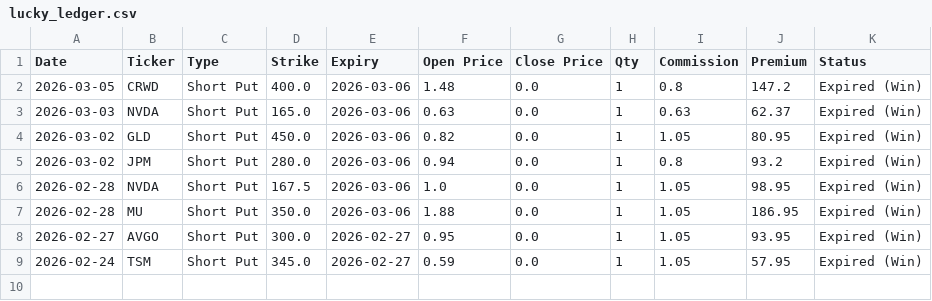
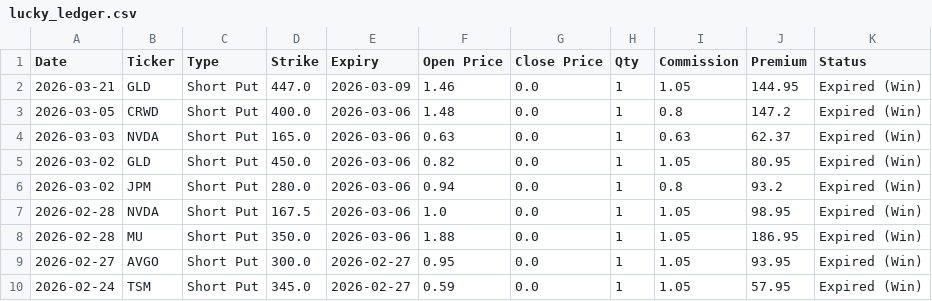
Before and after one commit to wongtszzz/luckylab, a CSV file: lucky_ledger.csv, drawn as a sheet.

Commit message:
Ledger Auto-Sync: 2026-03-21 19:09:41

```diff
--- a/lucky_ledger.csv
+++ b/lucky_ledger.csv
@@ -1,2 +1,3 @@
 Date,Ticker,Type,Strike,Expiry,Open Price,Close Price,Qty,Commission,Premium,Status
+2026-03-21,GLD,Short Put,447.0,2026-03-09,1.46,0.0,1,1.05,144.95,Expired (Win)
 2026-03-05,CRWD,Short Put,400.0,2026-03-06,1.48,0.0,1,0.8,147.2,Expired (Win)
```
